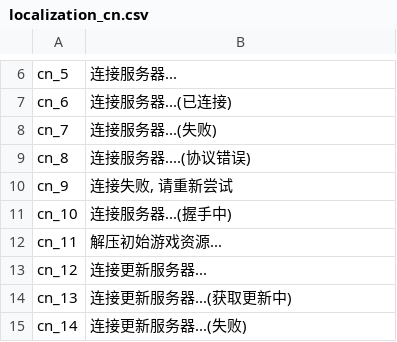
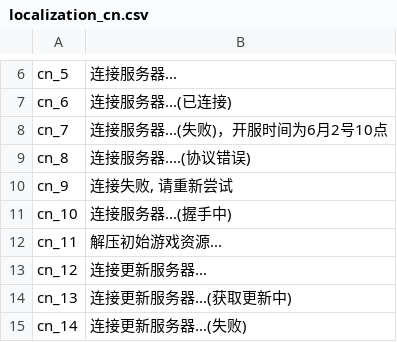
Before and after one commit to oberon-wu/teon-lang, a CSV file: localization/localization_cn.csv, drawn as a sheet; only a part is shown, gaps mark what is left out.

Commit message:
change localization

```diff
--- a/localization/localization_cn.csv
+++ b/localization/localization_cn.csv
@@ -7,3 +7,3 @@ cn_5,连接服务器...
 cn_6,连接服务器...(已连接)
-cn_7,连接服务器...(失败)
+cn_7,"连接服务器...(失败)，开服时间为6月2号10点"
 cn_8,连接服务器....(协议错误)
```
